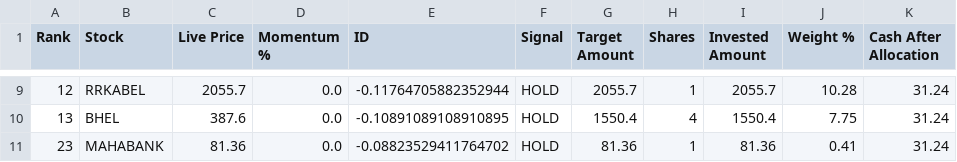
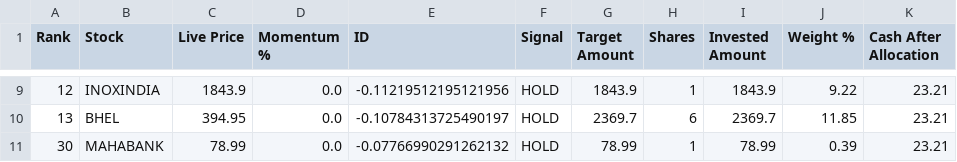
Before and after one commit to balasankar041-lang/moment, a CSV file: capital_auto_allocation.csv, drawn as a sheet; only a part is shown, gaps mark what is left out; the diff covers the shown part only.

```diff
--- a/capital_auto_allocation.csv
+++ b/capital_auto_allocation.csv
@@ -9,3 +9,3 @@ Rank,Stock,Live Price,Momentum %,ID,Signal,Target Amount,Shares,Invested Amount,
-12,RRKABEL,2055.7,0.0,-0.11764705882352944,HOLD,2055.7,1,2055.7,10.28,31.24
-13,BHEL,387.6,0.0,-0.10891089108910895,HOLD,1550.4,4,1550.4,7.75,31.24
-23,MAHABANK,81.36,0.0,-0.08823529411764702,HOLD,81.36,1,81.36,0.41,31.24
+12,INOXINDIA,1843.9,0.0,-0.11219512195121956,HOLD,1843.9,1,1843.9,9.22,23.21
+13,BHEL,394.95,0.0,-0.10784313725490197,HOLD,2369.7,6,2369.7,11.85,23.21
+30,MAHABANK,78.99,0.0,-0.07766990291262132,HOLD,78.99,1,78.99,0.39,23.21
```
Also changed, not shown: 3 added rows, 3 removed rows and 26 edited cells elsewhere in this file.
